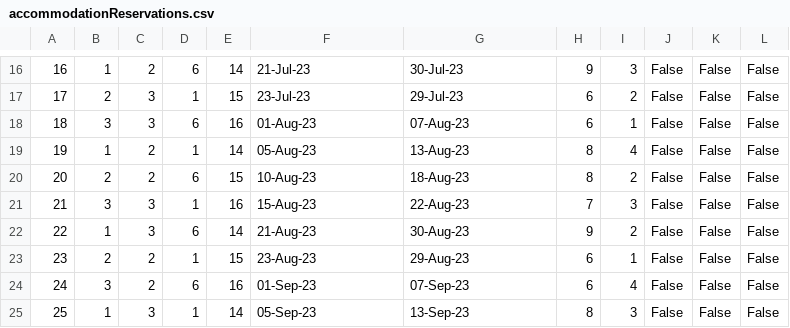
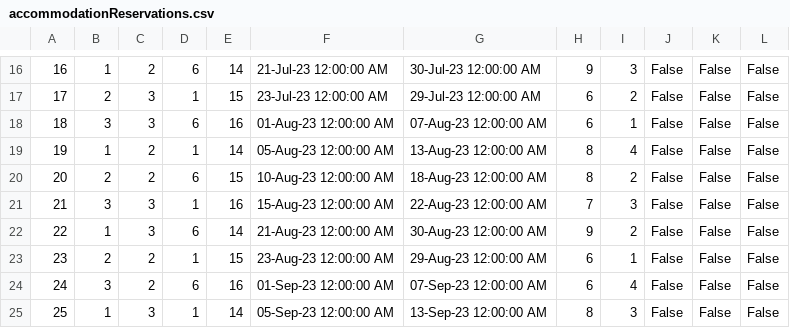
Before and after one commit to ivanailijin/SIMS-Project-team-C, a CSV file: TravelService/TravelService/Resources/Data/accommodationReservations.csv, drawn as a sheet; only a part is shown, gaps mark what is left out; the diff covers the shown part only.

```diff
--- a/TravelService/TravelService/Resources/Data/accommodationReservations.csv
+++ b/TravelService/TravelService/Resources/Data/accommodationReservations.csv
@@ -16,10 +16,10 @@
-16|1|2|6|14|21-Jul-23|30-Jul-23|9|3|False|False|False
-17|2|3|1|15|23-Jul-23|29-Jul-23|6|2|False|False|False
-18|3|3|6|16|01-Aug-23|07-Aug-23|6|1|False|False|False
-19|1|2|1|14|05-Aug-23|13-Aug-23|8|4|False|False|False
-20|2|2|6|15|10-Aug-23|18-Aug-23|8|2|False|False|False
-21|3|3|1|16|15-Aug-23|22-Aug-23|7|3|False|False|False
-22|1|3|6|14|21-Aug-23|30-Aug-23|9|2|False|False|False
-23|2|2|1|15|23-Aug-23|29-Aug-23|6|1|False|False|False
-24|3|2|6|16|01-Sep-23|07-Sep-23|6|4|False|False|False
-25|1|3|1|14|05-Sep-23|13-Sep-23|8|3|False|False|False
+16|1|2|6|14|21-Jul-23 12:00:00 AM|30-Jul-23 12:00:00 AM|9|3|False|False|False
+17|2|3|1|15|23-Jul-23 12:00:00 AM|29-Jul-23 12:00:00 AM|6|2|False|False|False
+18|3|3|6|16|01-Aug-23 12:00:00 AM|07-Aug-23 12:00:00 AM|6|1|False|False|False
+19|1|2|1|14|05-Aug-23 12:00:00 AM|13-Aug-23 12:00:00 AM|8|4|False|False|False
+20|2|2|6|15|10-Aug-23 12:00:00 AM|18-Aug-23 12:00:00 AM|8|2|False|False|False
+21|3|3|1|16|15-Aug-23 12:00:00 AM|22-Aug-23 12:00:00 AM|7|3|False|False|False
+22|1|3|6|14|21-Aug-23 12:00:00 AM|30-Aug-23 12:00:00 AM|9|2|False|False|False
+23|2|2|1|15|23-Aug-23 12:00:00 AM|29-Aug-23 12:00:00 AM|6|1|False|False|False
+24|3|2|6|16|01-Sep-23 12:00:00 AM|07-Sep-23 12:00:00 AM|6|4|False|False|False
+25|1|3|1|14|05-Sep-23 12:00:00 AM|13-Sep-23 12:00:00 AM|8|3|False|False|False
```
Also changed, not shown: 32 edited cells elsewhere in this file, 6 other files.
